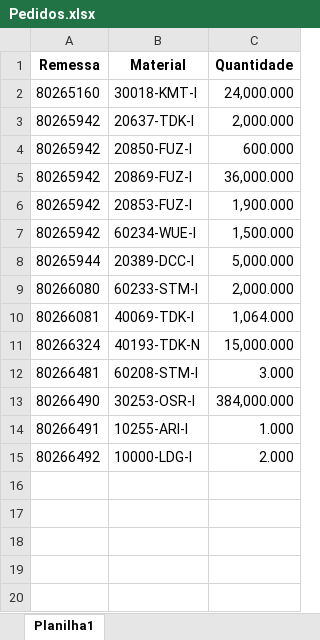
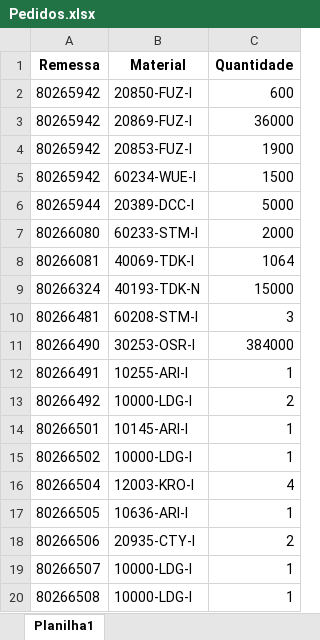
Before and after one commit to pontesasp/conferencia-dados, an Excel workbook: Pedidos.xlsx, sheet Planilha1, drawn as a sheet; values as stored, in another font and other column widths than the file's, no borders; removed rows and columns are numbered as before the commit, all else as after; the diff names each change by its address in the sheet, - before the commit and + after, or states it on an @@ line.

Commit message:
Add files via upload
atualizar Pedidos

```diff
--- a/Pedidos.xlsx (sheet Planilha1)
+++ b/Pedidos.xlsx (sheet Planilha1)
-row 2: 80265160 | 30018-KMT-I | 24,000.000
-row 3: 80265942 | 20637-TDK-I | 2,000.000
-C2 (Quantidade): 600.000
+C2 (Quantidade): 600
-C3 (Quantidade): 36,000.000
+C3 (Quantidade): 36000
-C4 (Quantidade): 1,900.000
+C4 (Quantidade): 1900
-C5 (Quantidade): 1,500.000
+C5 (Quantidade): 1500
-C6 (Quantidade): 5,000.000
+C6 (Quantidade): 5000
-C7 (Quantidade): 2,000.000
+C7 (Quantidade): 2000
-C8 (Quantidade): 1,064.000
+C8 (Quantidade): 1064
-C9 (Quantidade): 15,000.000
+C9 (Quantidade): 15000
-C10 (Quantidade): 3.000
+C10 (Quantidade): 3
-C11 (Quantidade): 384,000.000
+C11 (Quantidade): 384000
-C12 (Quantidade): 1.000
+C12 (Quantidade): 1
-C13 (Quantidade): 2.000
+C13 (Quantidade): 2
+row 14: 80266501 | 10145-ARI-I | 1
+row 15: 80266502 | 10000-LDG-I | 1
+row 16: 80266504 | 12003-KRO-I | 4
+row 17: 80266505 | 10636-ARI-I | 1
+row 18: 80266506 | 20935-CTY-I | 2
+row 19: 80266507 | 10000-LDG-I | 1
+row 20: 80266508 | 10000-LDG-I | 1
```
